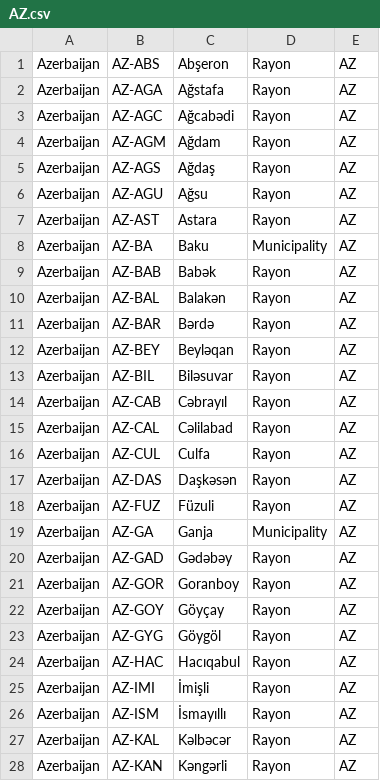
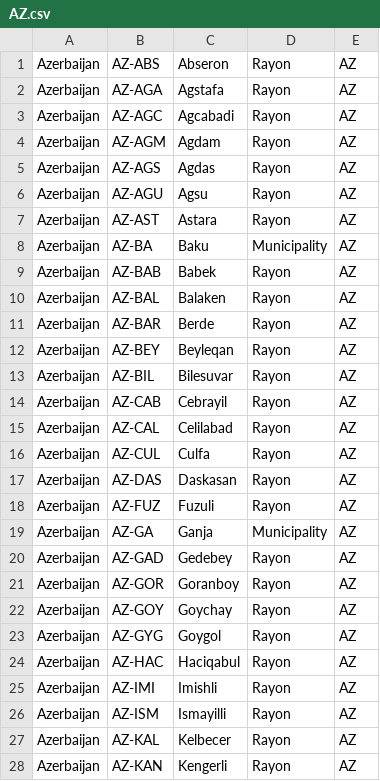
Before and after one commit to zijian71/iso-3166-2.js, a CSV file: country/AZ.csv, drawn as a sheet; only a part is shown; the diff covers the shown part only.

```diff
--- a/country/AZ.csv
+++ b/country/AZ.csv
@@ -1,28 +1,28 @@
-Azerbaijan,AZ-ABS,Abşeron,Rayon,AZ
-Azerbaijan,AZ-AGA,Ağstafa,Rayon,AZ
-Azerbaijan,AZ-AGC,Ağcabədi,Rayon,AZ
-Azerbaijan,AZ-AGM,Ağdam,Rayon,AZ
-Azerbaijan,AZ-AGS,Ağdaş,Rayon,AZ
-Azerbaijan,AZ-AGU,Ağsu,Rayon,AZ
+Azerbaijan,AZ-ABS,Abseron,Rayon,AZ
+Azerbaijan,AZ-AGA,Agstafa,Rayon,AZ
+Azerbaijan,AZ-AGC,Agcabadi,Rayon,AZ
+Azerbaijan,AZ-AGM,Agdam,Rayon,AZ
+Azerbaijan,AZ-AGS,Agdas,Rayon,AZ
+Azerbaijan,AZ-AGU,Agsu,Rayon,AZ
 Azerbaijan,AZ-AST,Astara,Rayon,AZ
 Azerbaijan,AZ-BA,Baku,Municipality,AZ
-Azerbaijan,AZ-BAB,Babək,Rayon,AZ
-Azerbaijan,AZ-BAL,Balakən,Rayon,AZ
-Azerbaijan,AZ-BAR,Bərdə,Rayon,AZ
-Azerbaijan,AZ-BEY,Beyləqan,Rayon,AZ
-Azerbaijan,AZ-BIL,Biləsuvar,Rayon,AZ
-Azerbaijan,AZ-CAB,Cəbrayıl,Rayon,AZ
-Azerbaijan,AZ-CAL,Cəlilabad,Rayon,AZ
+Azerbaijan,AZ-BAB,Babek,Rayon,AZ
+Azerbaijan,AZ-BAL,Balaken,Rayon,AZ
+Azerbaijan,AZ-BAR,Berde,Rayon,AZ
+Azerbaijan,AZ-BEY,Beyleqan,Rayon,AZ
+Azerbaijan,AZ-BIL,Bilesuvar,Rayon,AZ
+Azerbaijan,AZ-CAB,Cebrayil,Rayon,AZ
+Azerbaijan,AZ-CAL,Celilabad,Rayon,AZ
 Azerbaijan,AZ-CUL,Culfa,Rayon,AZ
-Azerbaijan,AZ-DAS,Daşkəsən,Rayon,AZ
-Azerbaijan,AZ-FUZ,Füzuli,Rayon,AZ
+Azerbaijan,AZ-DAS,Daskasan,Rayon,AZ
+Azerbaijan,AZ-FUZ,Fuzuli,Rayon,AZ
 Azerbaijan,AZ-GA,Ganja,Municipality,AZ
-Azerbaijan,AZ-GAD,Gədəbəy,Rayon,AZ
+Azerbaijan,AZ-GAD,Gedebey,Rayon,AZ
 Azerbaijan,AZ-GOR,Goranboy,Rayon,AZ
-Azerbaijan,AZ-GOY,Göyçay,Rayon,AZ
-Azerbaijan,AZ-GYG,Göygöl,Rayon,AZ
-Azerbaijan,AZ-HAC,Hacıqabul,Rayon,AZ
-Azerbaijan,AZ-IMI,İmişli,Rayon,AZ
-Azerbaijan,AZ-ISM,İsmayıllı,Rayon,AZ
-Azerbaijan,AZ-KAL,Kəlbəcər,Rayon,AZ
-Azerbaijan,AZ-KAN,Kǝngǝrli,Rayon,AZ
+Azerbaijan,AZ-GOY,Goychay,Rayon,AZ
+Azerbaijan,AZ-GYG,Goygol,Rayon,AZ
+Azerbaijan,AZ-HAC,Haciqabul,Rayon,AZ
+Azerbaijan,AZ-IMI,Imishli,Rayon,AZ
+Azerbaijan,AZ-ISM,Ismayilli,Rayon,AZ
+Azerbaijan,AZ-KAL,Kelbecer,Rayon,AZ
+Azerbaijan,AZ-KAN,Kengerli,Rayon,AZ
```
Also changed, not shown: 31 edited cells elsewhere in this file, country/AR.csv, country/BA.csv, 8 other files.
